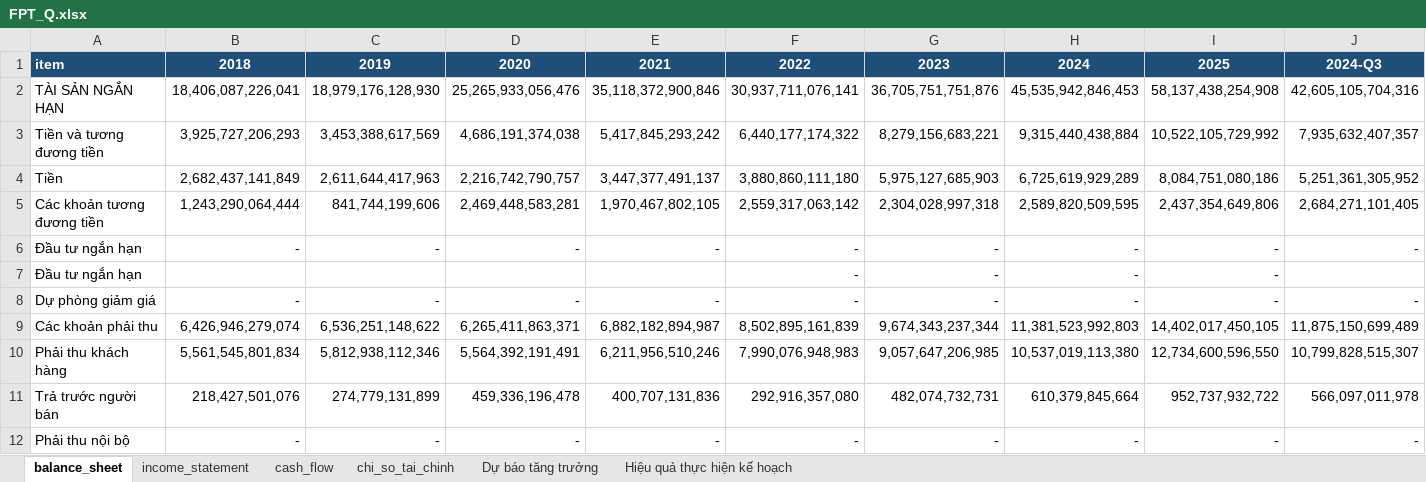
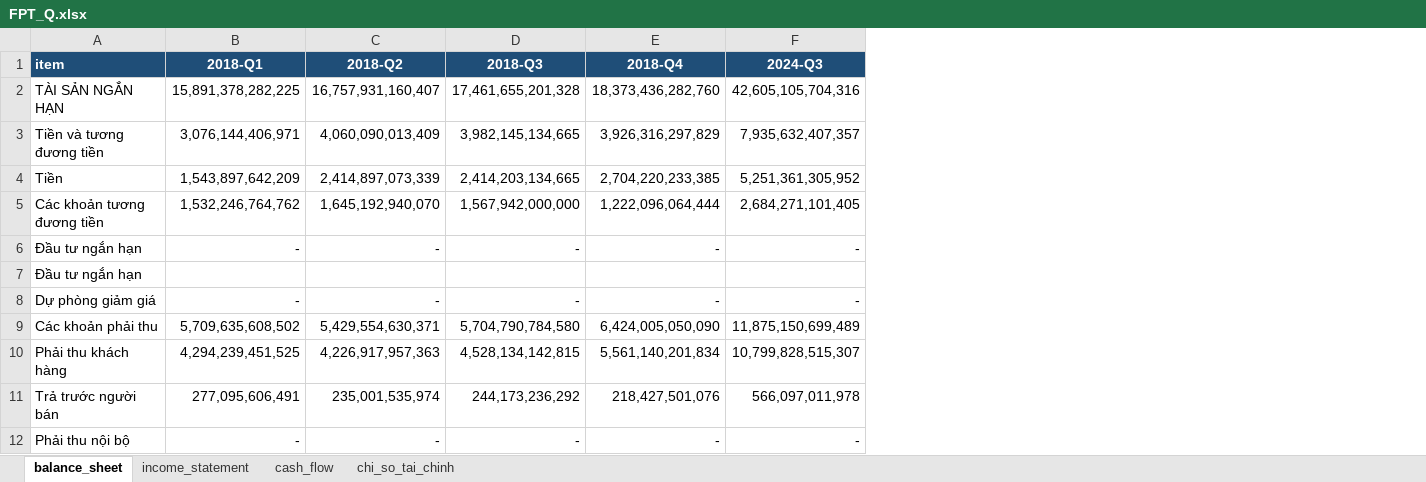
Before and after one commit to nhavan110/BCTC, an Excel workbook: financials/FPT/FPT_Q.xlsx, sheet balance_sheet, drawn as a sheet; only a part is shown; values as stored, in another font and other column widths than the file's, no borders; the diff covers the shown part only; the diff names each change by its address in the sheet, - before the commit and + after, or states it on an @@ line.

```diff
--- a/financials/FPT/FPT_Q.xlsx (sheet balance_sheet)
+++ b/financials/FPT/FPT_Q.xlsx (sheet balance_sheet)
-sheet tab: Dự báo tăng trưởng
-sheet tab: Hiệu quả thực hiện kế hoạch
-column F (2022), rows 2-12: 30,937,711,076,141 | 6,440,177,174,322 | 3,880,860,111,180 | 2,559,317,063,142 | - | - | - | 8,502,895,161,839 | 7,990,076,948,983 | 292,916,357,080 | -
-column G (2023), rows 2-12: 36,705,751,751,876 | 8,279,156,683,221 | 5,975,127,685,903 | 2,304,028,997,318 | - | - | - | 9,674,343,237,344 | 9,057,647,206,985 | 482,074,732,731 | -
-column H (2024), rows 2-12: 45,535,942,846,453 | 9,315,440,438,884 | 6,725,619,929,289 | 2,589,820,509,595 | - | - | - | 11,381,523,992,803 | 10,537,019,113,380 | 610,379,845,664 | -
-column I (2025), rows 2-12: 58,137,438,254,908 | 10,522,105,729,992 | 8,084,751,080,186 | 2,437,354,649,806 | - | - | - | 14,402,017,450,105 | 12,734,600,596,550 | 952,737,932,722 | -
-B1: 2018
+B1: 2018-Q1
-C1: 2019
+C1: 2018-Q2
-D1: 2020
+D1: 2018-Q3
-E1: 2021
+E1: 2018-Q4
-B2 (2018-Q1): 18,406,087,226,041
+B2 (2018-Q1): 15,891,378,282,225
-C2 (2018-Q2): 18,979,176,128,930
+C2 (2018-Q2): 16,757,931,160,407
-D2 (2018-Q3): 25,265,933,056,476
+D2 (2018-Q3): 17,461,655,201,328
-E2 (2018-Q4): 35,118,372,900,846
+E2 (2018-Q4): 18,373,436,282,760
-B3 (2018-Q1): 3,925,727,206,293
+B3 (2018-Q1): 3,076,144,406,971
-C3 (2018-Q2): 3,453,388,617,569
+C3 (2018-Q2): 4,060,090,013,409
-D3 (2018-Q3): 4,686,191,374,038
+D3 (2018-Q3): 3,982,145,134,665
-E3 (2018-Q4): 5,417,845,293,242
+E3 (2018-Q4): 3,926,316,297,829
-B4 (2018-Q1): 2,682,437,141,849
+B4 (2018-Q1): 1,543,897,642,209
-C4 (2018-Q2): 2,611,644,417,963
+C4 (2018-Q2): 2,414,897,073,339
-D4 (2018-Q3): 2,216,742,790,757
+D4 (2018-Q3): 2,414,203,134,665
-E4 (2018-Q4): 3,447,377,491,137
+E4 (2018-Q4): 2,704,220,233,385
-B5 (2018-Q1): 1,243,290,064,444
+B5 (2018-Q1): 1,532,246,764,762
-C5 (2018-Q2): 841,744,199,606
+C5 (2018-Q2): 1,645,192,940,070
-D5 (2018-Q3): 2,469,448,583,281
+D5 (2018-Q3): 1,567,942,000,000
-E5 (2018-Q4): 1,970,467,802,105
+E5 (2018-Q4): 1,222,096,064,444
-B9 (2018-Q1): 6,426,946,279,074
+B9 (2018-Q1): 5,709,635,608,502
-C9 (2018-Q2): 6,536,251,148,622
+C9 (2018-Q2): 5,429,554,630,371
-D9 (2018-Q3): 6,265,411,863,371
+D9 (2018-Q3): 5,704,790,784,580
-E9 (2018-Q4): 6,882,182,894,987
+E9 (2018-Q4): 6,424,005,050,090
-B10 (2018-Q1): 5,561,545,801,834
+B10 (2018-Q1): 4,294,239,451,525
-C10 (2018-Q2): 5,812,938,112,346
+C10 (2018-Q2): 4,226,917,957,363
-D10 (2018-Q3): 5,564,392,191,491
+D10 (2018-Q3): 4,528,134,142,815
-E10 (2018-Q4): 6,211,956,510,246
+E10 (2018-Q4): 5,561,140,201,834
-B11 (2018-Q1): 218,427,501,076
+B11 (2018-Q1): 277,095,606,491
-C11 (2018-Q2): 274,779,131,899
+C11 (2018-Q2): 235,001,535,974
-D11 (2018-Q3): 459,336,196,478
+D11 (2018-Q3): 244,173,236,292
-E11 (2018-Q4): 400,707,131,836
+E11 (2018-Q4): 218,427,501,076
```
Also changed, not shown: 276 edited cells elsewhere in this sheet, sheet chi_so_tai_chinh, sheet cash_flow, sheet income_statement, financials/FRT/FRT_Q.xlsx, financials/HPG/HPG_Q.xlsx, 13 other files.
